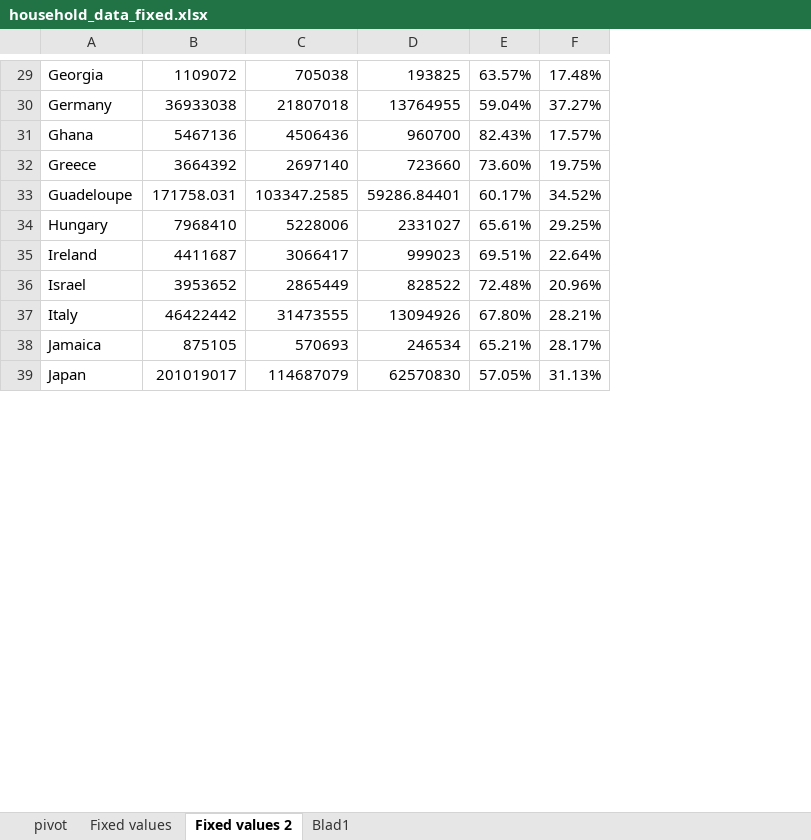
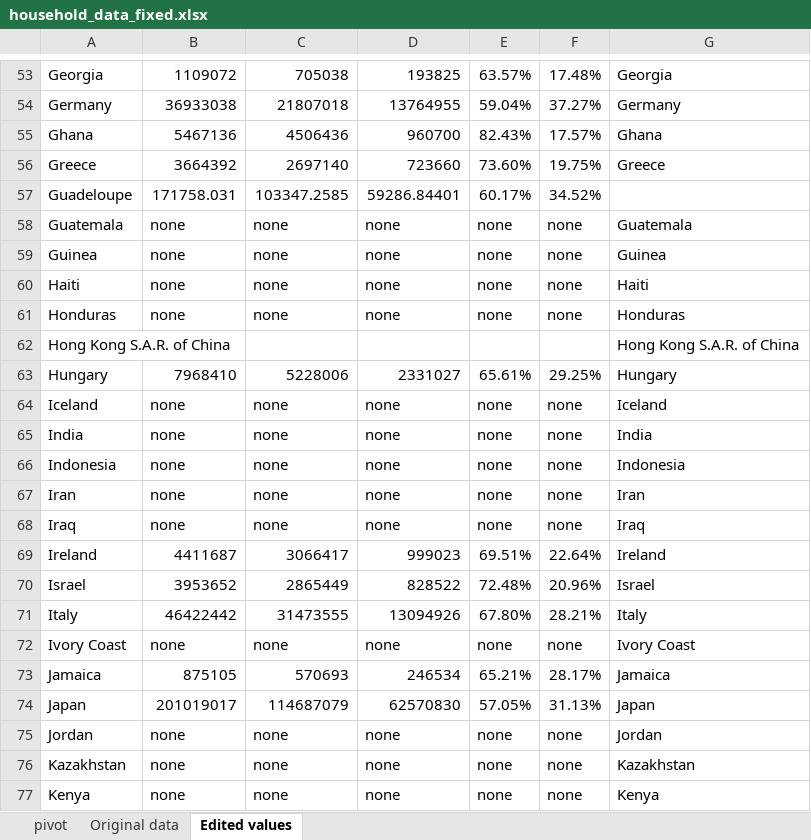
Before and after one commit to FelixDryselius/DataMining-Group23, an Excel workbook: data_tables/household_data/household_data_fixed.xlsx, sheet Edited values, drawn as a sheet; only a part is shown, gaps mark what is left out; values as stored, in another font and other column widths than the file's, no cell formats; the diff covers the shown part only; the diff names each change by its address in the sheet, - before the commit and + after, or states it on an @@ line.

Commit message:
Edited the household data so it can be inserted into main data, updated the household readme file.

```diff
--- a/data_tables/household_data/household_data_fixed.xlsx (sheet Edited values)
+++ b/data_tables/household_data/household_data_fixed.xlsx (sheet Edited values)
-sheet tab: Fixed values 2
+sheet tab: Edited values
-sheet tab: Blad1
+sheet tab: Original data
-sheet tab: Fixed values
@@ sheet tab order changed: pivot | Original data | Edited values @@
+column G, rows 53-56: Georgia | Germany | Ghana | Greece; row 63: Hungary; rows 69-71: Ireland | Israel | Italy; rows 73-74: Jamaica | Japan
+row 58: Guatemala | none | none | none | none | none | Guatemala
+row 59: Guinea | none | none | none | none | none | Guinea
+row 60: Haiti | none | none | none | none | none | Haiti
+row 61: Honduras | none | none | none | none | none | Honduras
+row 62: Hong Kong S.A.R. of China |  |  |  |  |  | Hong Kong S.A.R. of China
+row 64: Iceland | none | none | none | none | none | Iceland
+row 65: India | none | none | none | none | none | India
+row 66: Indonesia | none | none | none | none | none | Indonesia
+row 67: Iran | none | none | none | none | none | Iran
+row 68: Iraq | none | none | none | none | none | Iraq
+row 72: Ivory Coast | none | none | none | none | none | Ivory Coast
+row 75: Jordan | none | none | none | none | none | Jordan
+row 76: Kazakhstan | none | none | none | none | none | Kazakhstan
+row 77: Kenya | none | none | none | none | none | Kenya
```
Also changed, not shown: 103 added rows, 3 removed rows and 1 edited cell elsewhere in this sheet, cell formats, formulas that keep their value, 1 other file.
